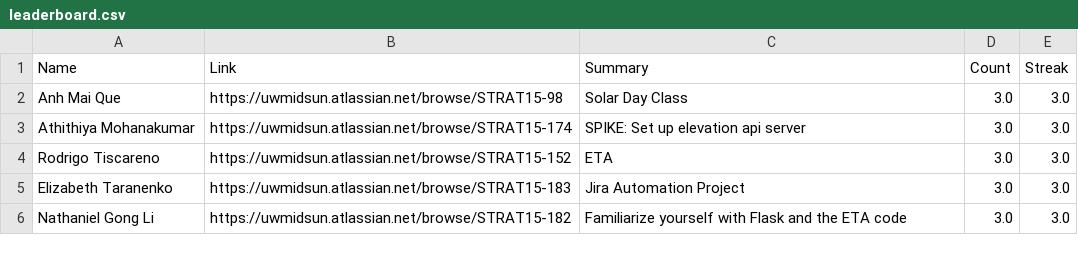
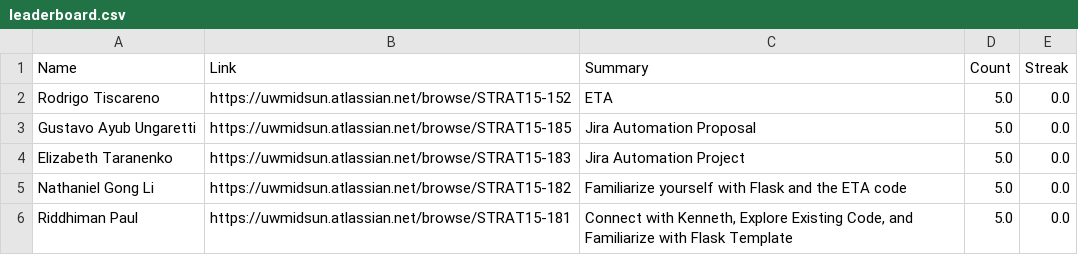
Before and after one commit to etaranen/strategy_xv, a CSV file: leaderboard.csv, drawn as a sheet.

Commit message:
new data storage

```diff
--- a/leaderboard.csv
+++ b/leaderboard.csv
@@ -1,6 +1,6 @@
 Name,Link,Summary,Count,Streak
-Anh Mai Que,https://uwmidsun.atlassian.net/browse/STRAT15-98,Solar Day Class,3.0,3.0
-Athithiya Mohanakumar,https://uwmidsun.atlassian.net/browse/STRAT15-174,SPIKE: Set up elevation api server,3.0,3.0
-Rodrigo Tiscareno,https://uwmidsun.atlassian.net/browse/STRAT15-152,ETA,3.0,3.0
-Elizabeth Taranenko,https://uwmidsun.atlassian.net/browse/STRAT15-183,Jira Automation Project,3.0,3.0
-Nathaniel Gong Li,https://uwmidsun.atlassian.net/browse/STRAT15-182,Familiarize yourself with Flask and the ETA code,3.0,3.0
+Rodrigo Tiscareno,https://uwmidsun.atlassian.net/browse/STRAT15-152,ETA,5.0,0.0
+Gustavo Ayub Ungaretti,https://uwmidsun.atlassian.net/browse/STRAT15-185,Jira Automation Proposal,5.0,0.0
+Elizabeth Taranenko,https://uwmidsun.atlassian.net/browse/STRAT15-183,Jira Automation Project,5.0,0.0
+Nathaniel Gong Li,https://uwmidsun.atlassian.net/browse/STRAT15-182,Familiarize yourself with Flask and the ETA code,5.0,0.0
+Riddhiman Paul,https://uwmidsun.atlassian.net/browse/STRAT15-181,"Connect with Kenneth, Explore Existing Code, and Familiarize with Flask Template",5.0,0.0
```
Also changed, not shown: 17 other files.
